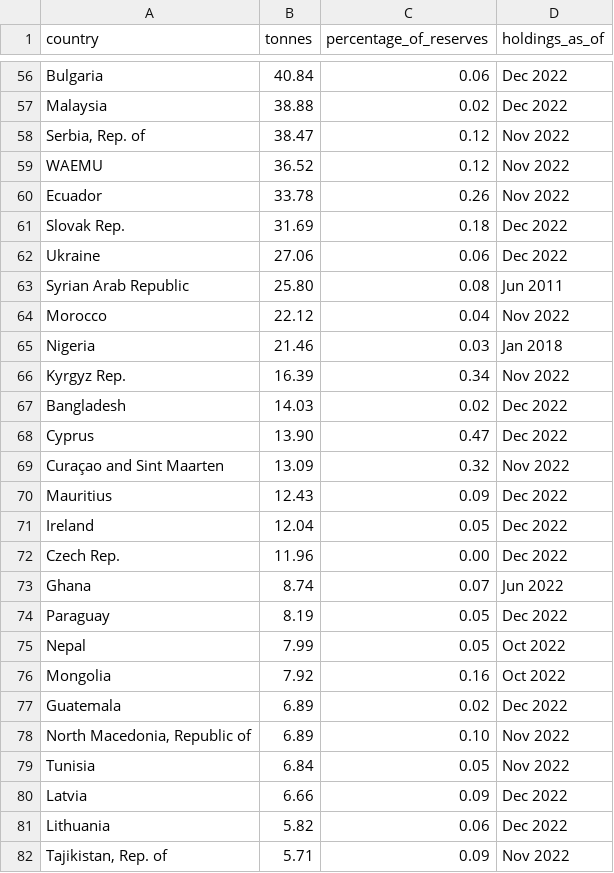
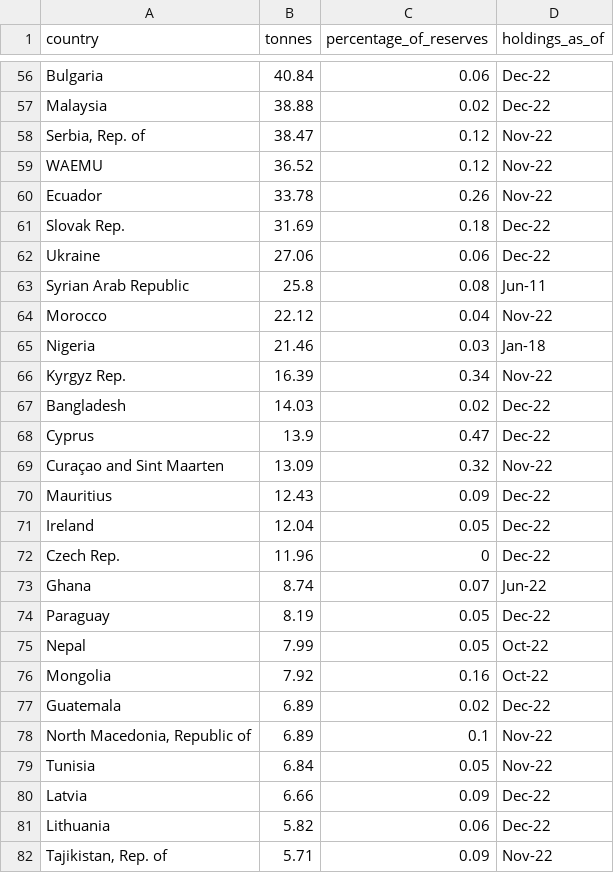
Before and after one commit to ru4871SG/worldvisualization, a CSV file: worldvisualization_gold_reserves/latest_as_of_feb2023_csv.csv, drawn as a sheet; only a part is shown, gaps mark what is left out; the diff covers the shown part only; the diff names each change by its address in the sheet, - before the commit and + after, or states it on an @@ line.

```diff
--- a/worldvisualization_gold_reserves/latest_as_of_feb2023_csv.csv
+++ b/worldvisualization_gold_reserves/latest_as_of_feb2023_csv.csv
-D56:D57 (holdings_as_of): Dec 2022
+D56:D57 (holdings_as_of): Dec-22
-D58:D60 (holdings_as_of): Nov 2022
+D58:D60 (holdings_as_of): Nov-22
-D61:D62 (holdings_as_of): Dec 2022
+D61:D62 (holdings_as_of): Dec-22
-B63 (tonnes): 25.80
+B63 (tonnes): 25.8
-D63 (holdings_as_of): Jun 2011
+D63 (holdings_as_of): Jun-11
-D64 (holdings_as_of): Nov 2022
+D64 (holdings_as_of): Nov-22
-D65 (holdings_as_of): Jan 2018
+D65 (holdings_as_of): Jan-18
-D66 (holdings_as_of): Nov 2022
+D66 (holdings_as_of): Nov-22
-D67:D68 (holdings_as_of): Dec 2022
+D67:D68 (holdings_as_of): Dec-22
-B68 (tonnes): 13.90
+B68 (tonnes): 13.9
-D69 (holdings_as_of): Nov 2022
+D69 (holdings_as_of): Nov-22
-D70:D72 (holdings_as_of): Dec 2022
+D70:D72 (holdings_as_of): Dec-22
-C72 (percentage_of_reserves): 0.00
+C72 (percentage_of_reserves): 0
-D73 (holdings_as_of): Jun 2022
+D73 (holdings_as_of): Jun-22
-D74 (holdings_as_of): Dec 2022
+D74 (holdings_as_of): Dec-22
-D75:D76 (holdings_as_of): Oct 2022
+D75:D76 (holdings_as_of): Oct-22
-D77 (holdings_as_of): Dec 2022
+D77 (holdings_as_of): Dec-22
-C78 (percentage_of_reserves): 0.10
+C78 (percentage_of_reserves): 0.1
-D78:D79 (holdings_as_of): Nov 2022
+D78:D79 (holdings_as_of): Nov-22
-D80:D81 (holdings_as_of): Dec 2022
+D80:D81 (holdings_as_of): Dec-22
-D82 (holdings_as_of): Nov 2022
+D82 (holdings_as_of): Nov-22
```
Also changed, not shown: 86 edited cells elsewhere in this file, 2 other files.
